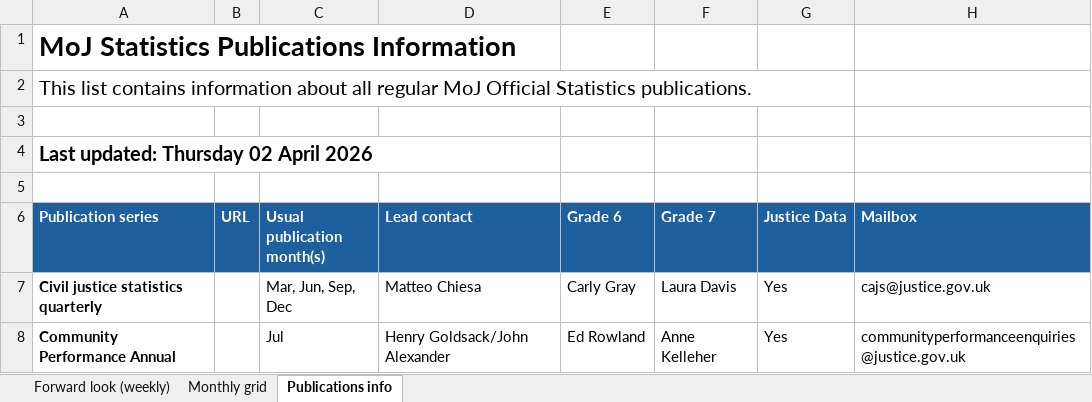
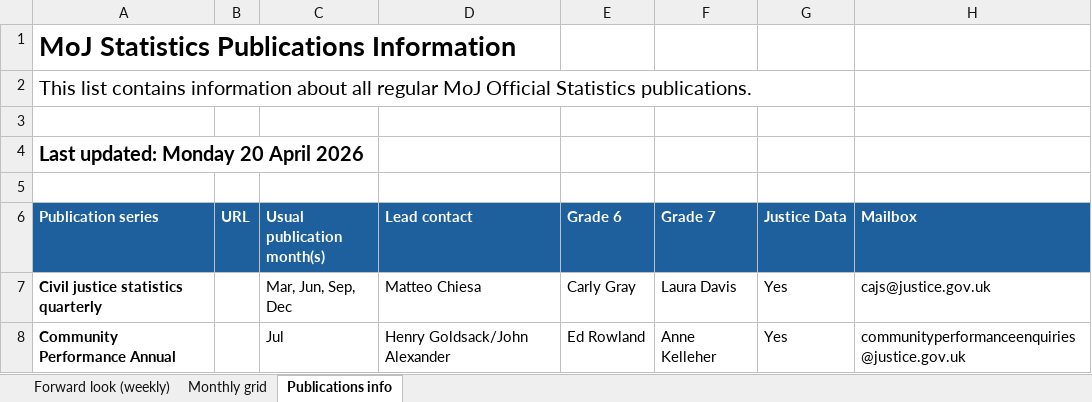
Before and after one commit to moj-analytical-services/stats-forward-look, an Excel workbook: Forward Look/Forward Look.xlsx, sheet Publications info, drawn as a sheet; only a part is shown; values as stored, in another font and other column widths than the file's, no borders; the diff names each change by its address in the sheet, - before the commit and + after, or states it on an @@ line.

```diff
--- a/Forward Look/Forward Look.xlsx (sheet Publications info)
+++ b/Forward Look/Forward Look.xlsx (sheet Publications info)
-A4 (Publication series): Last updated: Thursday 02 April 2026
+A4 (Publication series): Last updated: Monday 20 April 2026
```
Also changed, not shown: sheet Forward look (weekly), sheet Monthly grid, hidden cells.
